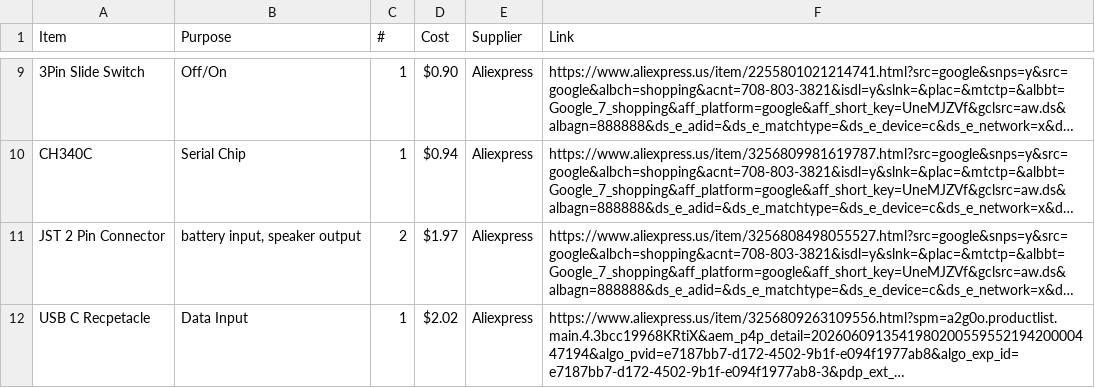
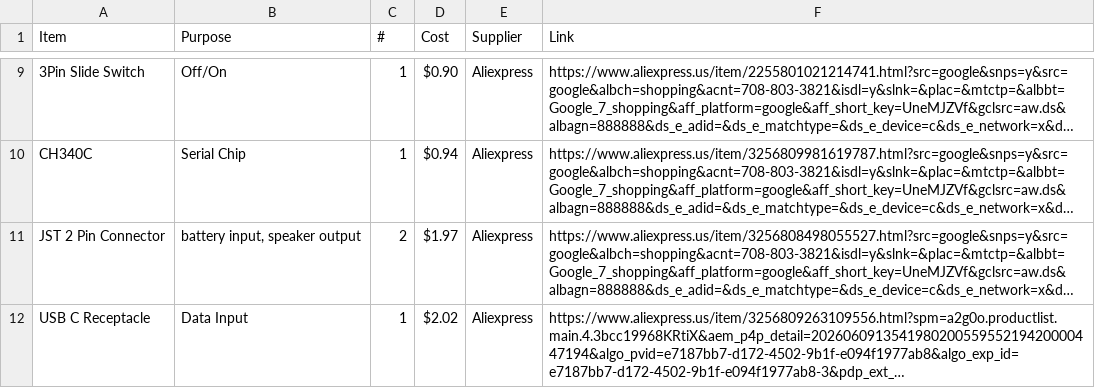
Before and after one commit to fajr-lilypad/magic-seashell-speaker, a CSV file: BOM.csv, drawn as a sheet; only a part is shown, gaps mark what is left out; long unchanged cells end in …; the diff names each change by its address in the sheet, - before the commit and + after, or states it on an @@ line.

Commit message:
Update BOM.csv

```diff
--- a/BOM.csv
+++ b/BOM.csv
-A12 (Item): USB C Recpetacle
+A12 (Item): USB C Receptacle
```
